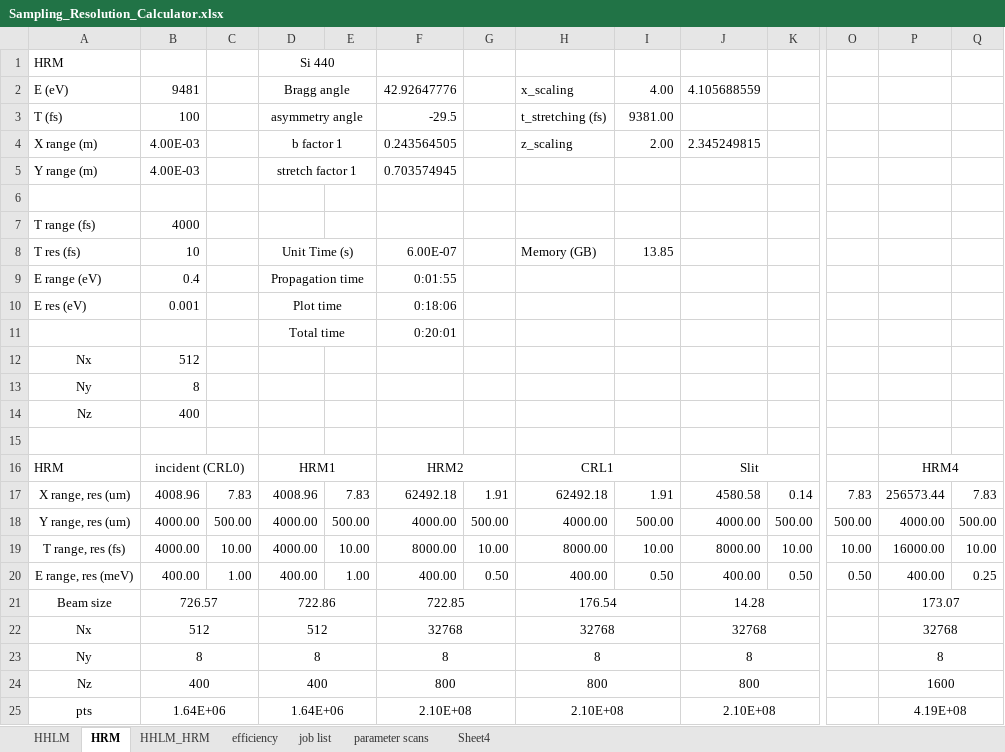
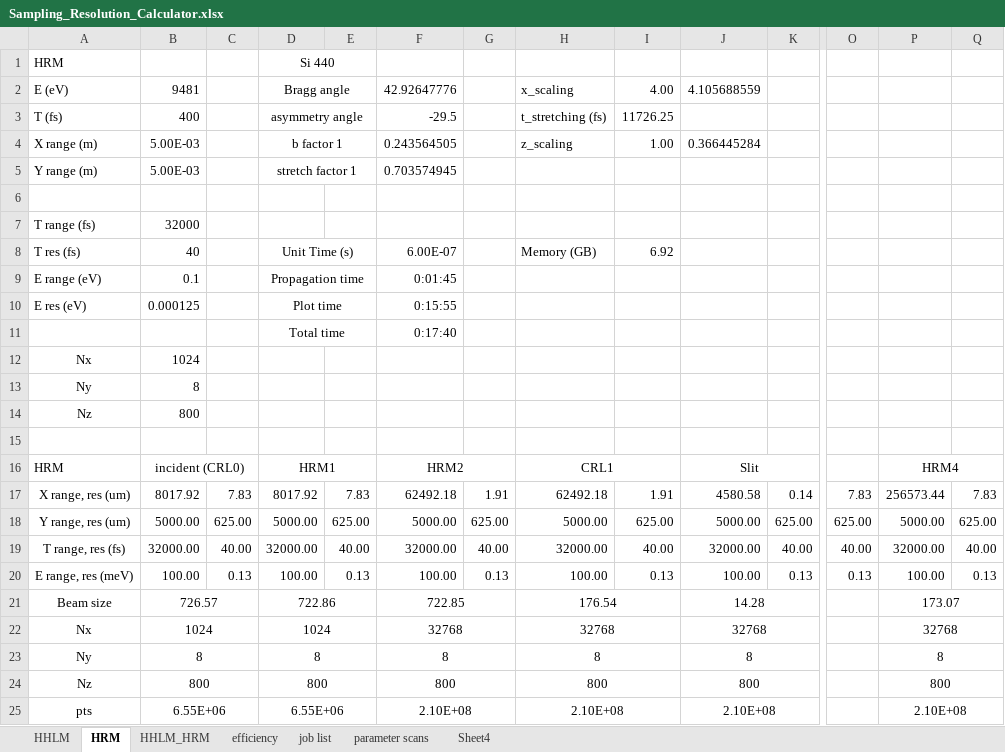
Before and after one commit to nanw0321/DXS_optics, an Excel workbook: Sampling_Resolution_Calculator.xlsx, sheet HRM, drawn as a sheet; only a part is shown, gaps mark what is left out; values as stored, in another font and other column widths than the file's, no borders; removed rows and columns are numbered as before the commit, all else as after; rows hold the shown columns only; the diff covers the shown part only; the diff names each change by its address in the sheet, - before the commit and + after, or states it on an @@ line.

```diff
--- a/Sampling_Resolution_Calculator.xlsx (sheet HRM)
+++ b/Sampling_Resolution_Calculator.xlsx (sheet HRM)
-B3: 100
+B3: 400
-I3: 9381.00
+I3: 11726.25
-B4:B5: 4.00E-03
+B4:B5: 5.00E-03
-I4: 2.00
+I4: 1.00
-J4: 2.345249815
+J4: 0.366445284
-B7: 4000
+B7: 32000
-B8: 10
+B8: 40
-I8: 13.85
+I8: 6.92
-B9: 0.4
+B9: 0.1
-F9: 0:01:55
+F9: 0:01:45
-B10: 0.001
+B10: 0.000125
-F10: 0:18:06
+F10: 0:15:55
-F11: 0:20:01
+F11: 0:17:40
-B12: 512
+B12: 1024
-B14: 400
+B14: 800
-B17: 4008.96
+B17: 8017.92
-D17: 4008.96
+D17: 8017.92
-row 18: Y range, res (um) | 4000.00 | 500.00 | 4000.00 | 500.00 | 4000.00 | 500.00 | 4000.00 | 500.00 | 4000.00 | 500.00 | 500.00 | 4000.00 | 500.00
-row 19: T range, res (fs) | 4000.00 | 10.00 | 4000.00 | 10.00 | 8000.00 | 10.00 | 8000.00 | 10.00 | 8000.00 | 10.00 | 10.00 | 16000.00 | 10.00
-row 20: E range, res (meV) | 400.00 | 1.00 | 400.00 | 1.00 | 400.00 | 0.50 | 400.00 | 0.50 | 400.00 | 0.50 | 0.50 | 400.00 | 0.25
+row 18: Y range, res (um) | 5000.00 | 625.00 | 5000.00 | 625.00 | 5000.00 | 625.00 | 5000.00 | 625.00 | 5000.00 | 625.00 | 625.00 | 5000.00 | 625.00
+row 19: T range, res (fs) | 32000.00 | 40.00 | 32000.00 | 40.00 | 32000.00 | 40.00 | 32000.00 | 40.00 | 32000.00 | 40.00 | 40.00 | 32000.00 | 40.00
+row 20: E range, res (meV) | 100.00 | 0.13 | 100.00 | 0.13 | 100.00 | 0.13 | 100.00 | 0.13 | 100.00 | 0.13 | 0.13 | 100.00 | 0.13
-B22: 512
+B22: 1024
-D22: 512
+D22: 1024
-B24: 400
+B24: 800
-D24: 400
+D24: 800
-P24: 1600
+P24: 800
-B25: 1.64E+06
+B25: 6.55E+06
-D25: 1.64E+06
+D25: 6.55E+06
-P25: 4.19E+08
+P25: 2.10E+08
```
Also changed, not shown: 9 edited cells elsewhere in this sheet, formulas that keep their value, 34 other files.
